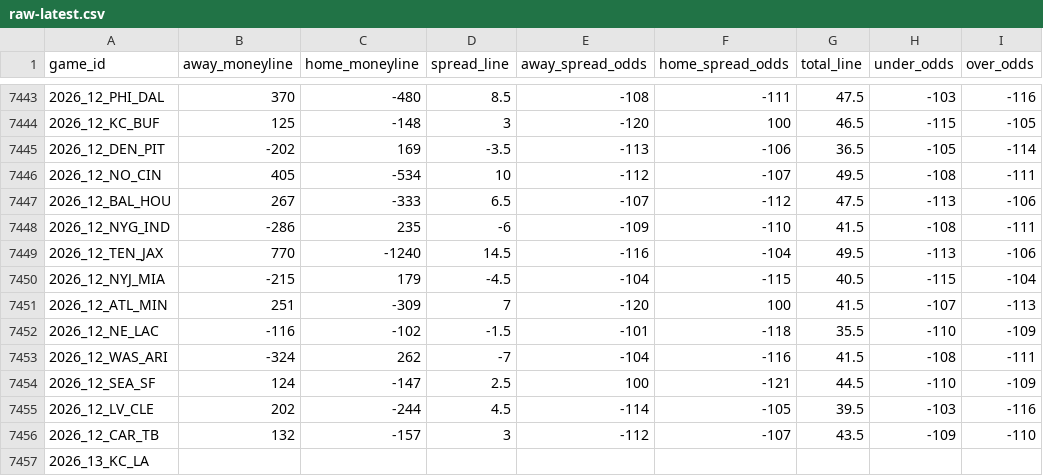
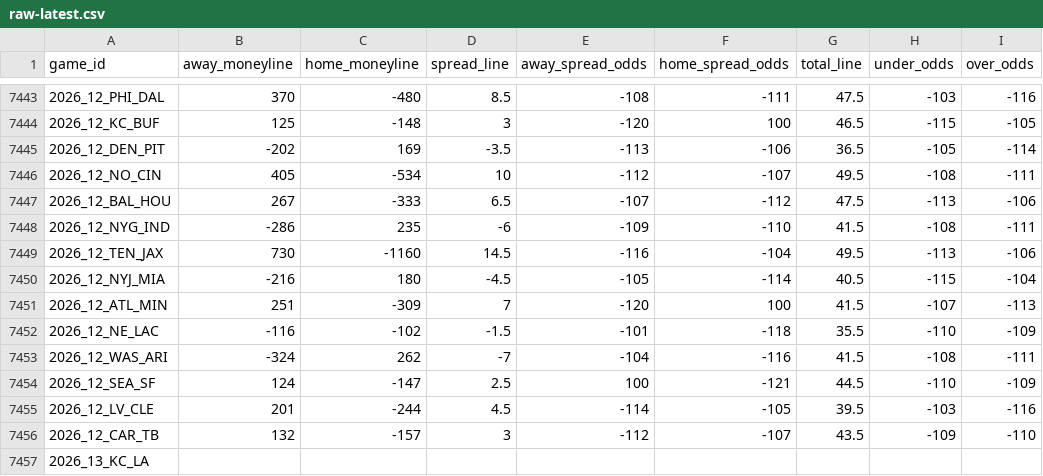
Before and after one commit to Lolindhir/fantasy-app, a CSV file: data-source/providers/nflverse/schedule-odds/raw-latest.csv, drawn as a sheet; only a part is shown, gaps mark what is left out.

```diff
--- a/data-source/providers/nflverse/schedule-odds/raw-latest.csv
+++ b/data-source/providers/nflverse/schedule-odds/raw-latest.csv
@@ -7448,4 +7448,4 @@ game_id,away_moneyline,home_moneyline,spread_line,away_spread_odds,home_spread_o
 2026_12_NYG_IND,-286,235,-6,-109,-110,41.5,-108,-111
-2026_12_TEN_JAX,770,-1240,14.5,-116,-104,49.5,-113,-106
-2026_12_NYJ_MIA,-215,179,-4.5,-104,-115,40.5,-115,-104
+2026_12_TEN_JAX,730,-1160,14.5,-116,-104,49.5,-113,-106
+2026_12_NYJ_MIA,-216,180,-4.5,-105,-114,40.5,-115,-104
 2026_12_ATL_MIN,251,-309,7,-120,100,41.5,-107,-113
@@ -7454,3 +7454,3 @@ game_id,away_moneyline,home_moneyline,spread_line,away_spread_odds,home_spread_o
 2026_12_SEA_SF,124,-147,2.5,100,-121,44.5,-110,-109
-2026_12_LV_CLE,202,-244,4.5,-114,-105,39.5,-103,-116
+2026_12_LV_CLE,201,-244,4.5,-114,-105,39.5,-103,-116
 2026_12_CAR_TB,132,-157,3,-112,-107,43.5,-109,-110
```
Also changed, not shown: 3 other files.
